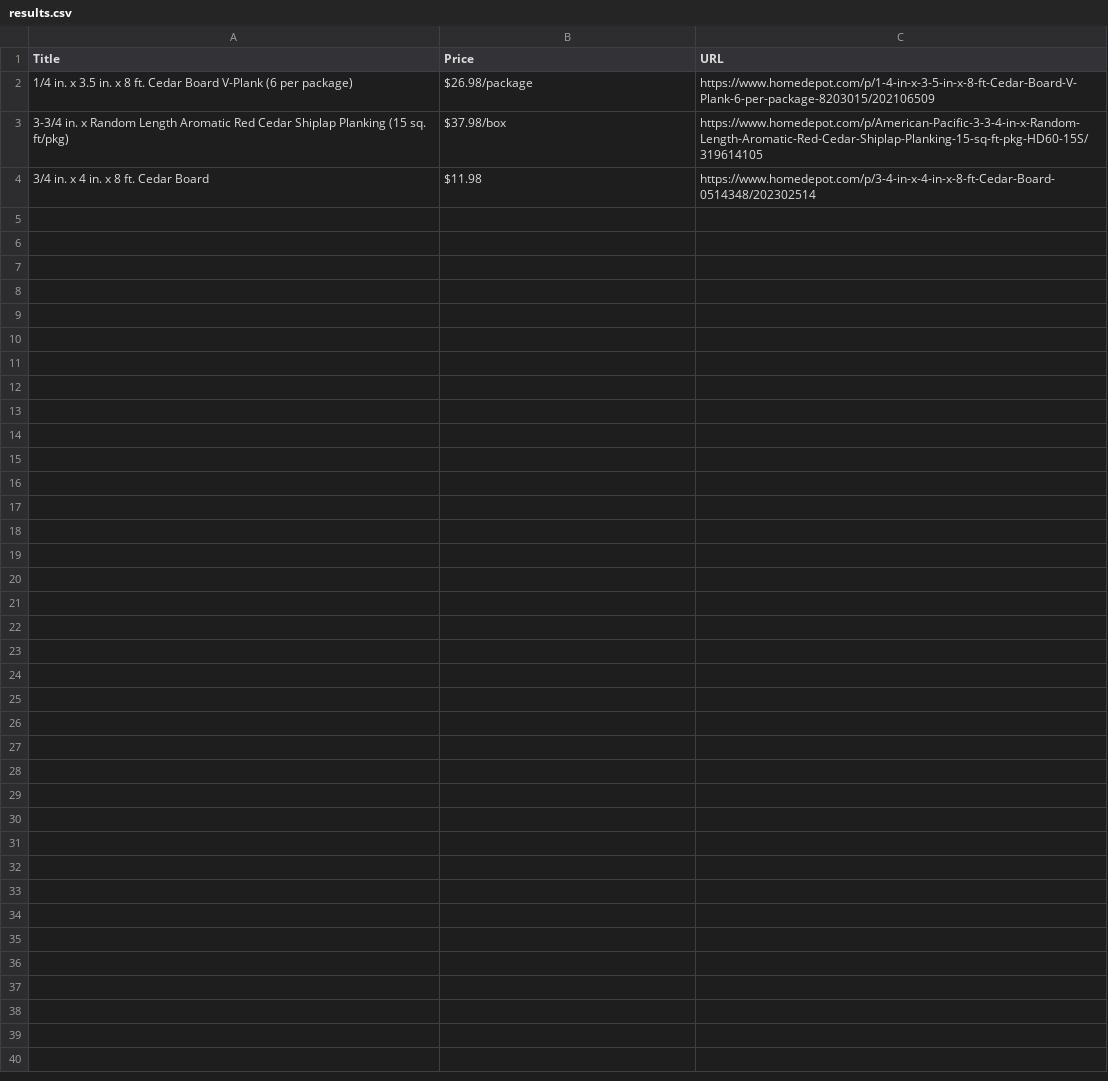
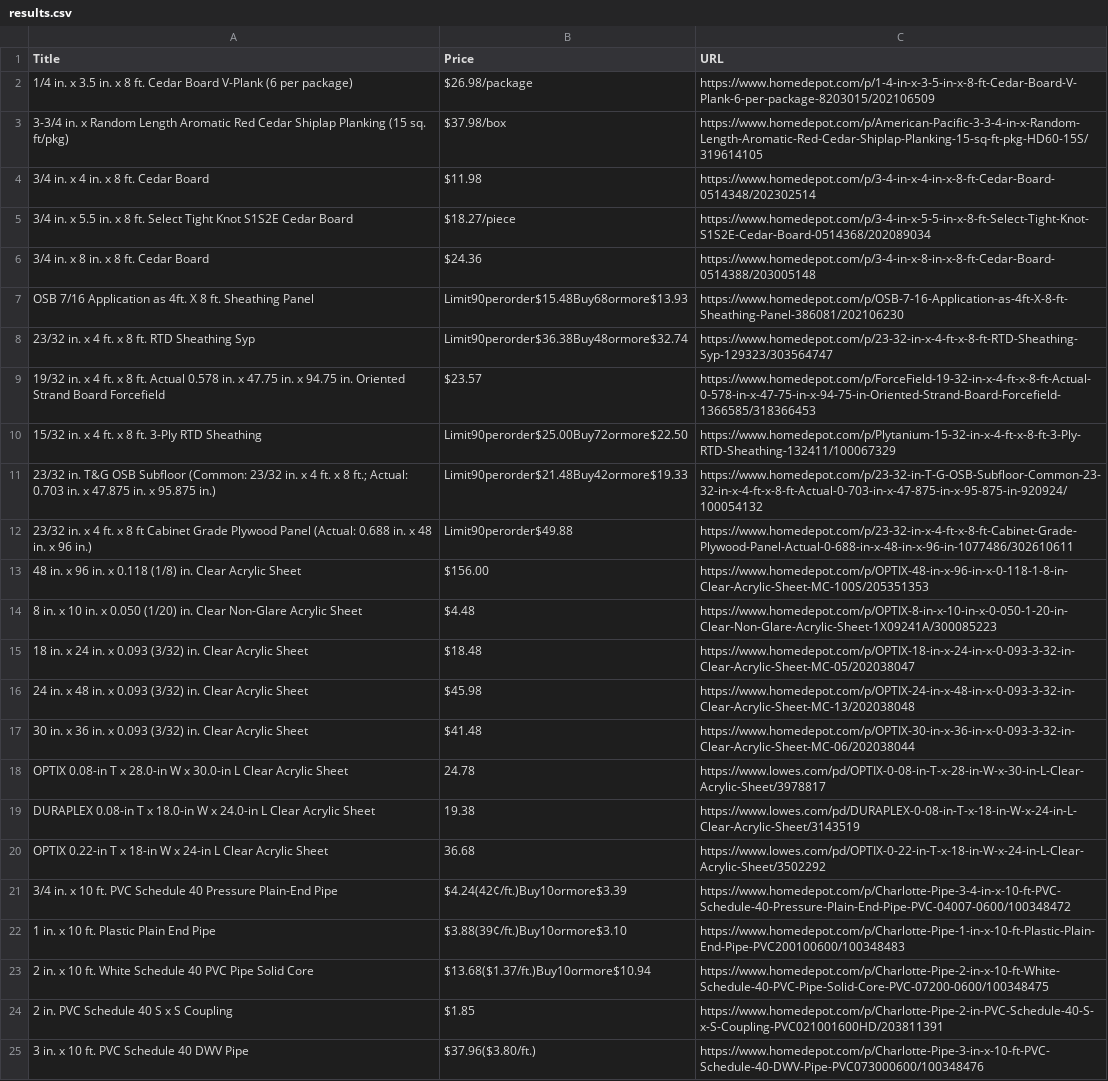
Before and after one commit to MontgomeryUSA/EOY-Project, a CSV file: results.csv, drawn as a sheet; the diff names each change by its address in the sheet, - before the commit and + after, or states it on an @@ line.

```diff
--- a/results.csv
+++ b/results.csv
+row 5: 3/4 in. x 5.5 in. x 8 ft. Select Tight Knot S1S2E Cedar Board | $18.27/piece | https://www.homedepot.com/p/3-4-in-x-5-5-in-x-8-ft-Select-Tight-Knot-S1S2E-Cedar-Board-0514368/202089034
+row 6: 3/4 in. x 8 in. x 8 ft. Cedar Board | $24.36 | https://www.homedepot.com/p/3-4-in-x-8-in-x-8-ft-Cedar-Board-0514388/203005148
+row 7: OSB 7/16 Application as 4ft. X 8 ft. Sheathing Panel | Limit90perorder$15.48Buy68ormore$13.93 | https://www.homedepot.com/p/OSB-7-16-Application-as-4ft-X-8-ft-Sheathing-Panel-386081/202106230
+row 8: 23/32 in. x 4 ft. x 8 ft. RTD Sheathing Syp | Limit90perorder$36.38Buy48ormore$32.74 | https://www.homedepot.com/p/23-32-in-x-4-ft-x-8-ft-RTD-Sheathing-Syp-129323/303564747
+row 9: 19/32 in. x 4 ft. x 8 ft. Actual 0.578 in. x 47.75 in. x 94.75 in. Oriented Strand Board Forcefield | $23.57 | https://www.homedepot.com/p/ForceField-19-32-in-x-4-ft-x-8-ft-Actual-0-578-in-x-47-75-in-x-94-75-in-Oriented-Strand-Board-Forcefield-1366585/318366453
+row 10: 15/32 in. x 4 ft. x 8 ft. 3-Ply RTD Sheathing | Limit90perorder$25.00Buy72ormore$22.50 | https://www.homedepot.com/p/Plytanium-15-32-in-x-4-ft-x-8-ft-3-Ply-RTD-Sheathing-132411/100067329
+row 11: 23/32 in. T&G OSB Subfloor (Common: 23/32 in. x 4 ft. x 8 ft.; Actual: 0.703 in. x 47.875 in. x 95.875 in.) | Limit90perorder$21.48Buy42ormore$19.33 | https://www.homedepot.com/p/23-32-in-T-G-OSB-Subfloor-Common-23-32-in-x-4-ft-x-8-ft-Actual-0-703-in-x-47-875-in-x-95-875-in-920924/100054132
+row 12: 23/32 in. x 4 ft. x 8 ft Cabinet Grade Plywood Panel (Actual: 0.688 in. x 48 in. x 96 in.) | Limit90perorder$49.88 | https://www.homedepot.com/p/23-32-in-x-4-ft-x-8-ft-Cabinet-Grade-Plywood-Panel-Actual-0-688-in-x-48-in-x-96-in-1077486/302610611
+row 13: 48 in. x 96 in. x 0.118 (1/8) in. Clear Acrylic Sheet | $156.00 | https://www.homedepot.com/p/OPTIX-48-in-x-96-in-x-0-118-1-8-in-Clear-Acrylic-Sheet-MC-100S/205351353
+row 14: 8 in. x 10 in. x 0.050 (1/20) in. Clear Non-Glare Acrylic Sheet | $4.48 | https://www.homedepot.com/p/OPTIX-8-in-x-10-in-x-0-050-1-20-in-Clear-Non-Glare-Acrylic-Sheet-1X09241A/300085223
+row 15: 18 in. x 24 in. x 0.093 (3/32) in. Clear Acrylic Sheet | $18.48 | https://www.homedepot.com/p/OPTIX-18-in-x-24-in-x-0-093-3-32-in-Clear-Acrylic-Sheet-MC-05/202038047
+row 16: 24 in. x 48 in. x 0.093 (3/32) in. Clear Acrylic Sheet | $45.98 | https://www.homedepot.com/p/OPTIX-24-in-x-48-in-x-0-093-3-32-in-Clear-Acrylic-Sheet-MC-13/202038048
+row 17: 30 in. x 36 in. x 0.093 (3/32) in. Clear Acrylic Sheet | $41.48 | https://www.homedepot.com/p/OPTIX-30-in-x-36-in-x-0-093-3-32-in-Clear-Acrylic-Sheet-MC-06/202038044
+row 18: OPTIX 0.08-in T x 28.0-in W x 30.0-in L Clear Acrylic Sheet | 24.78 | https://www.lowes.com/pd/OPTIX-0-08-in-T-x-28-in-W-x-30-in-L-Clear-Acrylic-Sheet/3978817
+row 19: DURAPLEX 0.08-in T x 18.0-in W x 24.0-in L Clear Acrylic Sheet | 19.38 | https://www.lowes.com/pd/DURAPLEX-0-08-in-T-x-18-in-W-x-24-in-L-Clear-Acrylic-Sheet/3143519
+row 20: OPTIX 0.22-in T x 18-in W x 24-in L Clear Acrylic Sheet | 36.68 | https://www.lowes.com/pd/OPTIX-0-22-in-T-x-18-in-W-x-24-in-L-Clear-Acrylic-Sheet/3502292
+row 21: 3/4 in. x 10 ft. PVC Schedule 40 Pressure Plain-End Pipe | $4.24(42¢/ft.)Buy10ormore$3.39 | https://www.homedepot.com/p/Charlotte-Pipe-3-4-in-x-10-ft-PVC-Schedule-40-Pressure-Plain-End-Pipe-PVC-04007-0600/100348472
+row 22: 1 in. x 10 ft. Plastic Plain End Pipe | $3.88(39¢/ft.)Buy10ormore$3.10 | https://www.homedepot.com/p/Charlotte-Pipe-1-in-x-10-ft-Plastic-Plain-End-Pipe-PVC200100600/100348483
+row 23: 2 in. x 10 ft. White Schedule 40 PVC Pipe Solid Core | $13.68($1.37/ft.)Buy10ormore$10.94 | https://www.homedepot.com/p/Charlotte-Pipe-2-in-x-10-ft-White-Schedule-40-PVC-Pipe-Solid-Core-PVC-07200-0600/100348475
+row 24: 2 in. PVC Schedule 40 S x S Coupling | $1.85 | https://www.homedepot.com/p/Charlotte-Pipe-2-in-PVC-Schedule-40-S-x-S-Coupling-PVC021001600HD/203811391
+row 25: 3 in. x 10 ft. PVC Schedule 40 DWV Pipe | $37.96($3.80/ft.) | https://www.homedepot.com/p/Charlotte-Pipe-3-in-x-10-ft-PVC-Schedule-40-DWV-Pipe-PVC073000600/100348476
```
Also changed, not shown: 1 other file.
